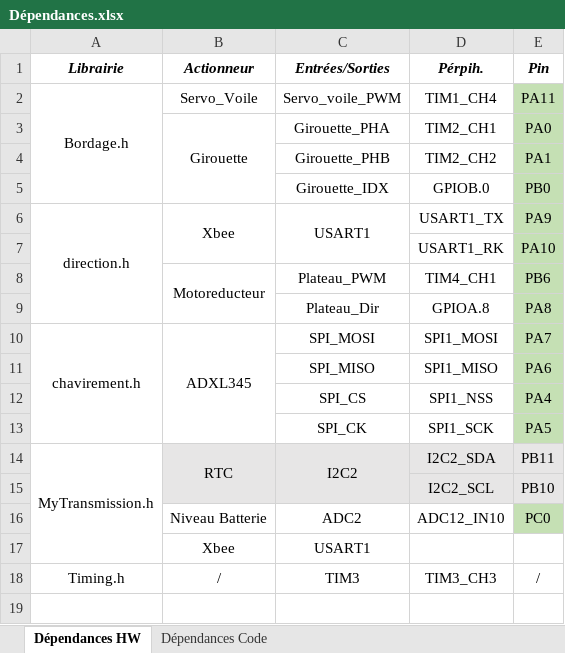
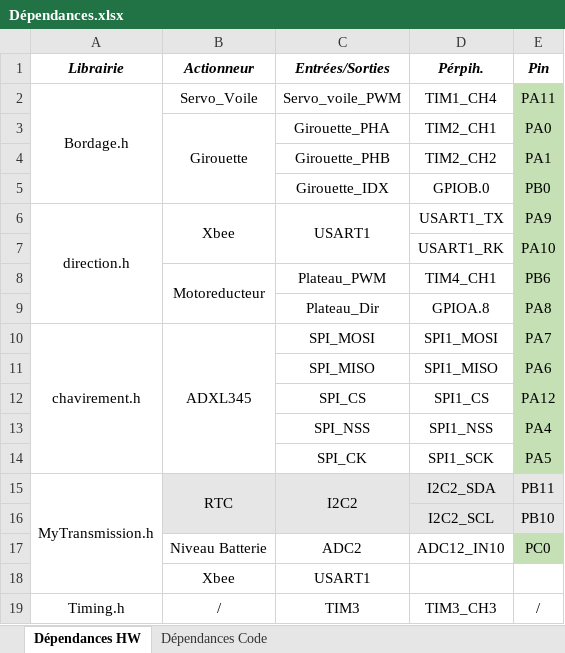
Before and after one commit to G-DeFreitas/BE_Periph, an Excel workbook: Dépendances.xlsx, sheet Dépendances HW, drawn as a sheet; values as stored, in another font and other column widths than the file's, no borders; conditional formats not drawn; addresses are those after the commit; the diff names each change by its address in the sheet, - before the commit and + after, or states it on an @@ line.

```diff
--- a/Dépendances.xlsx (sheet Dépendances HW)
+++ b/Dépendances.xlsx (sheet Dépendances HW)
+row 12:  |  | SPI_CS | SPI1_CS | PA12
-C13 (Entrées/Sorties): SPI_CS
+C13 (Entrées/Sorties): SPI_NSS
```
Also changed, not shown: 55 other files.
